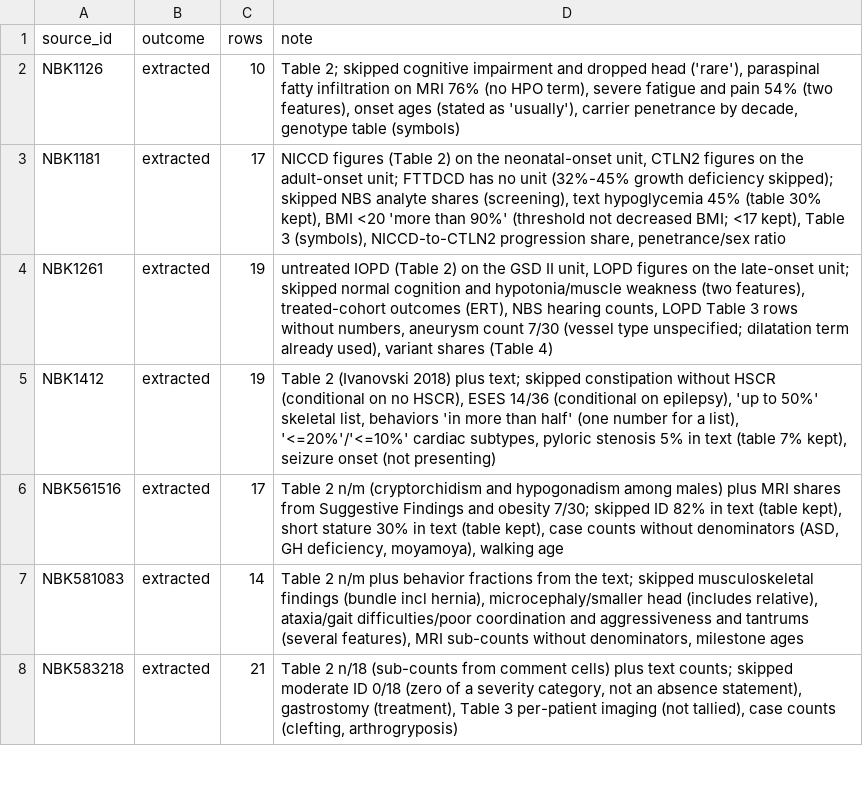
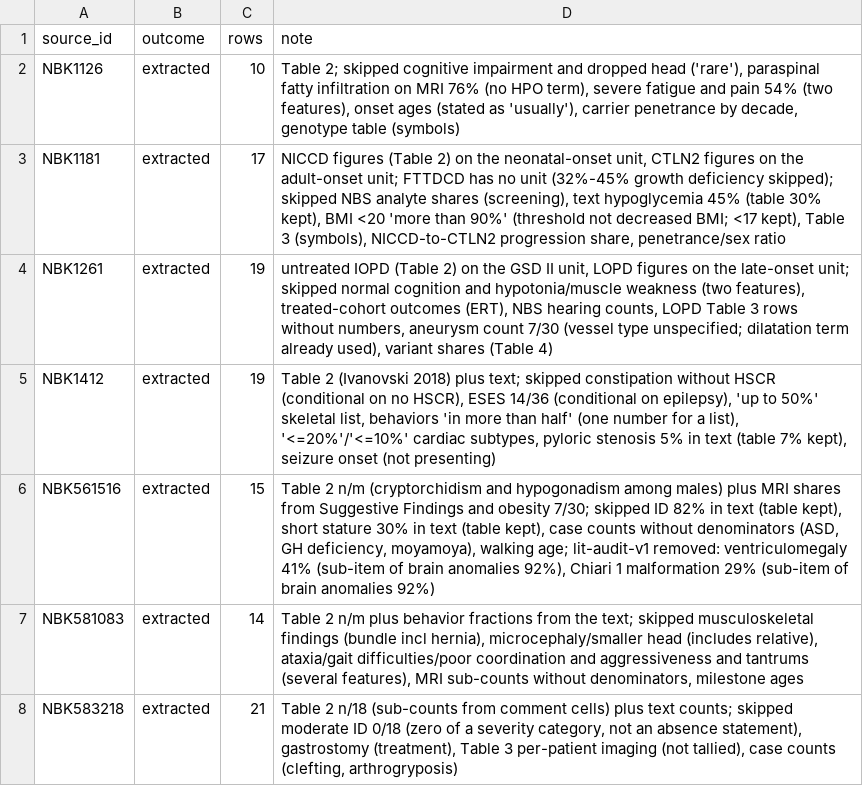
Before and after one commit to MateAlv/diagnostic.ar-training, a TSV file: data/lit-extract/notes/C041.tsv, drawn as a sheet; only a part is shown.

Commit message:
lit-audit-v1 C041: remove 2 rows (brain MRI sub-items)

```diff
--- a/data/lit-extract/notes/C041.tsv
+++ b/data/lit-extract/notes/C041.tsv
@@ -5,3 +5,3 @@ NBK1261	extracted	19	untreated IOPD (Table 2) on the GSD II unit, LOPD figures o
 NBK1412	extracted	19	Table 2 (Ivanovski 2018) plus text; skipped constipation without HSCR (conditional on no HSCR), ESES 14/36 (conditional on epilepsy), 'up to 50%' skeletal list, behaviors 'in more than half' (one number for a list), '<=20%'/'<=10%' cardiac subtypes, pyloric stenosis 5% in text (table 7% kept), seizure onset (not presenting)
-NBK561516	extracted	17	Table 2 n/m (cryptorchidism and hypogonadism among males) plus MRI shares from Suggestive Findings and obesity 7/30; skipped ID 82% in text (table kept), short stature 30% in text (table kept), case counts without denominators (ASD, GH deficiency, moyamoya), walking age
+NBK561516	extracted	15	Table 2 n/m (cryptorchidism and hypogonadism among males) plus MRI shares from Suggestive Findings and obesity 7/30; skipped ID 82% in text (table kept), short stature 30% in text (table kept), case counts without denominators (ASD, GH deficiency, moyamoya), walking age; lit-audit-v1 removed: ventriculomegaly 41% (sub-item of brain anomalies 92%), Chiari 1 malformation 29% (sub-item of brain anomalies 92%)
 NBK581083	extracted	14	Table 2 n/m plus behavior fractions from the text; skipped musculoskeletal findings (bundle incl hernia), microcephaly/smaller head (includes relative), ataxia/gait difficulties/poor coordination and aggressiveness and tantrums (several features), MRI sub-counts without denominators, milestone ages
```
Also changed, not shown: data/lit-extract/rows/C041.tsv, 1 other file.
